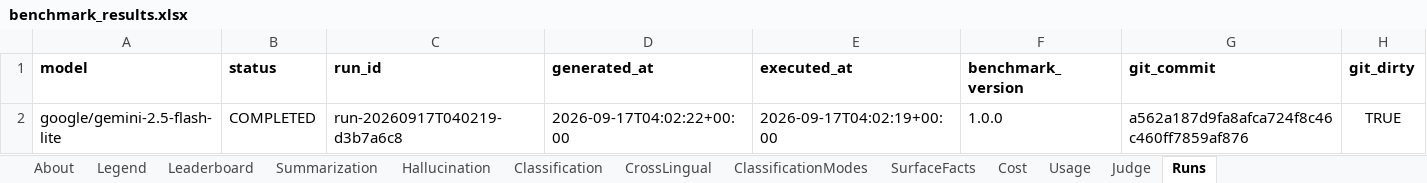
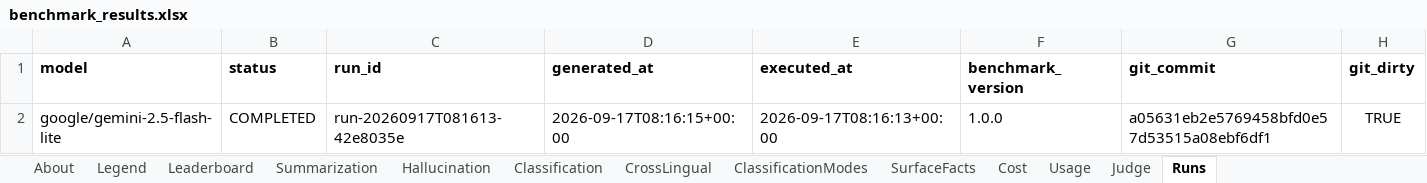
Before and after one commit to jclab-joseph/llm-summary-and-classification-benchmark, an Excel workbook: results/sample-mock-run/benchmark_results.xlsx, sheet Runs, drawn as a sheet; only a part is shown; values as stored, in another font and other column widths than the file's, no borders; the diff names each change by its address in the sheet, - before the commit and + after, or states it on an @@ line.

```diff
--- a/results/sample-mock-run/benchmark_results.xlsx (sheet Runs)
+++ b/results/sample-mock-run/benchmark_results.xlsx (sheet Runs)
-C2 (run_id): run-20260917T040219-d3b7a6c8
+C2 (run_id): run-20260917T081613-42e8035e
-D2 (generated_at): 2026-09-17T04:02:22+00:00
+D2 (generated_at): 2026-09-17T08:16:15+00:00
-E2 (executed_at): 2026-09-17T04:02:19+00:00
+E2 (executed_at): 2026-09-17T08:16:13+00:00
-G2 (git_commit): a562a187d9fa8afca724f8c46c460ff7859af876
+G2 (git_commit): a05631eb2e5769458bfd0e57d53515a08ebf6df1
```
Also changed, not shown: sheet About, sheet Cost, sheet Leaderboard, results/benchmark_results.xlsx, 14 other files.
